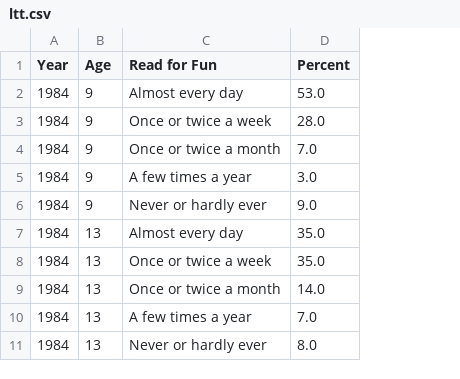
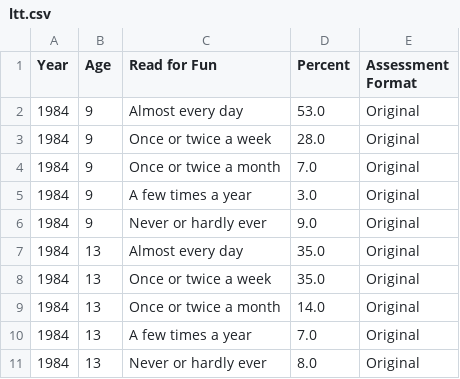
Before and after one commit to erikfredner/ends-of-reading, a CSV file: data/derived/ltt.csv, drawn as a sheet; only a part is shown; the diff names each change by its address in the sheet, - before the commit and + after, or states it on an @@ line.

```diff
--- a/data/derived/ltt.csv
+++ b/data/derived/ltt.csv
+column E (Assessment Format), rows 2-11: all Original
```
Also changed, not shown: data/derived/ltt_or.csv, data/derived/ltt_or_weekly.csv, 7 other files.
